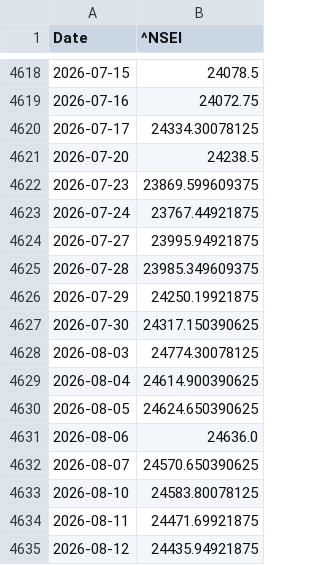
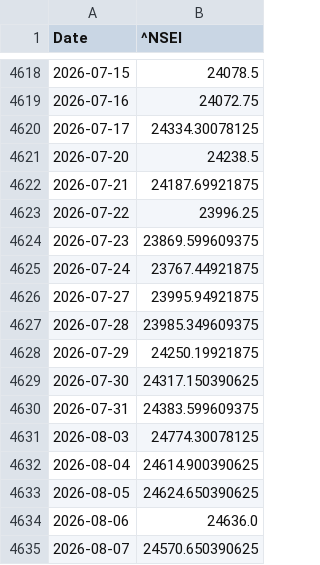
Before and after one commit to Sumanthputanemahesh/FEAR-AND-GREED-INDEX-INDIA, a CSV file: docs/data/yf_raw/nifty50.csv, drawn as a sheet; only a part is shown, gaps mark what is left out; the shorter side is filled out with more unchanged rows.

```diff
--- a/docs/data/yf_raw/nifty50.csv
+++ b/docs/data/yf_raw/nifty50.csv
@@ -4621,2 +4621,4 @@ Date,^NSEI
 2026-07-20,24238.5
+2026-07-21,24187.69921875
+2026-07-22,23996.25
 2026-07-23,23869.599609375
@@ -4627,2 +4629,3 @@ Date,^NSEI
 2026-07-30,24317.150390625
+2026-07-31,24383.599609375
 2026-08-03,24774.30078125
```
Also changed, not shown: docs/data/india_fgi_components_raw.csv, docs/data/india_fgi_core.csv, 8 other files.
